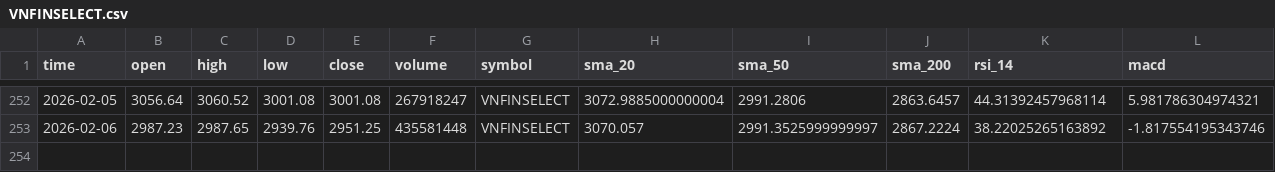
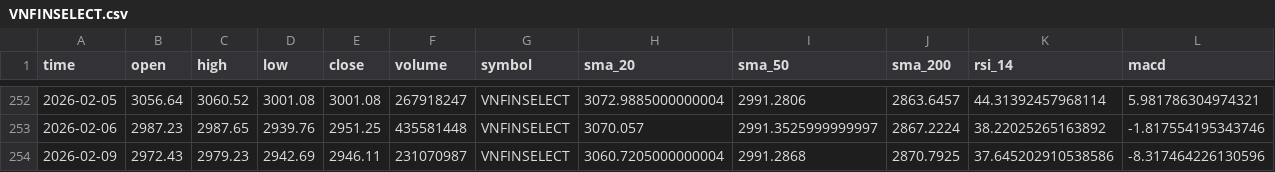
Before and after one commit to thinh-vu/vnstock, a CSV file: data/indices/VNFINSELECT.csv, drawn as a sheet; only a part is shown, gaps mark what is left out; rows hold the shown columns only; the diff names each change by its address in the sheet, - before the commit and + after, or states it on an @@ line.

```diff
--- a/data/indices/VNFINSELECT.csv
+++ b/data/indices/VNFINSELECT.csv
+row 254: 2026-02-09 | 2972.43 | 2979.23 | 2942.69 | 2946.11 | 231070987 | VNFINSELECT | 3060.7205000000004 | 2991.2868 | 2870.7925 | 37.645202910538586 | -8.317464226130596
```
Also changed, not shown: data/indices/VN100.csv, data/indices/VN30.csv, 36 other files.
